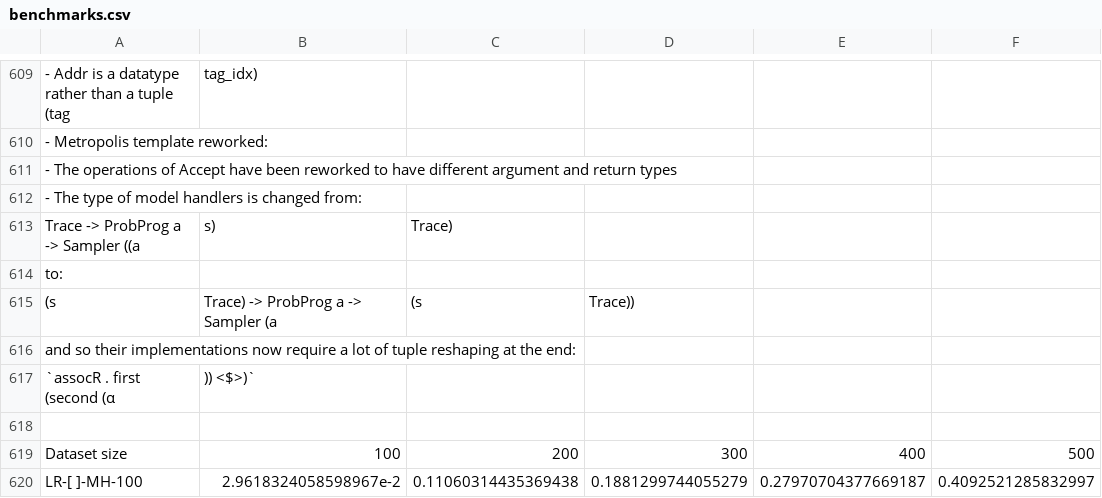
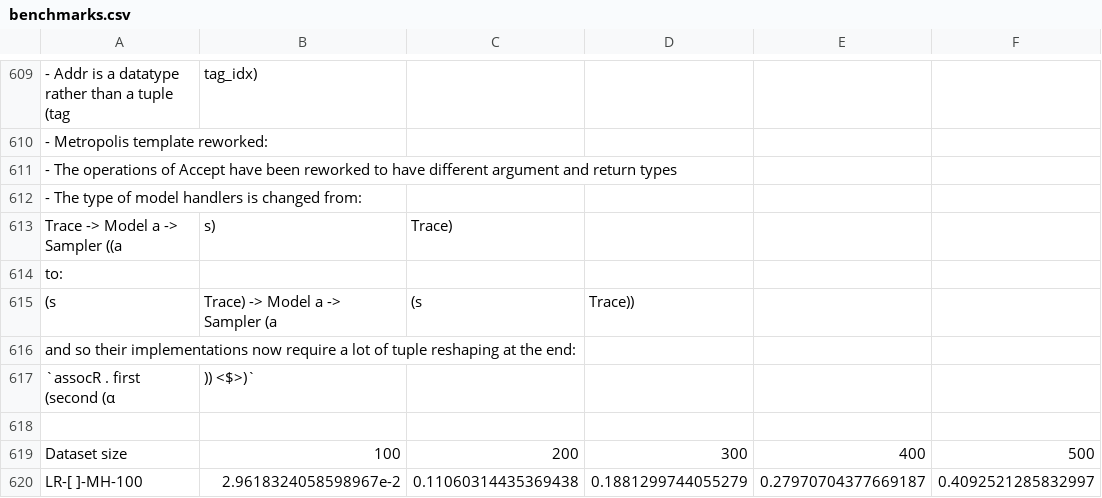
Before and after one commit to min-nguyen/prob-fx-2, a CSV file: examples/benchmarks/benchmarks.csv, drawn as a sheet; only a part is shown, gaps mark what is left out; the diff names each change by its address in the sheet, - before the commit and + after, or states it on an @@ line.

Commit message:
[Rename] Model -> GenModel, ProbProg -> Model

```diff
--- a/examples/benchmarks/benchmarks.csv
+++ b/examples/benchmarks/benchmarks.csv
-A613: Trace -> ProbProg a -> Sampler ((a
+A613: Trace -> Model a -> Sampler ((a
-B615: Trace) -> ProbProg a -> Sampler (a
+B615: Trace) -> Model a -> Sampler (a
```
Also changed, not shown: 27 other files.
